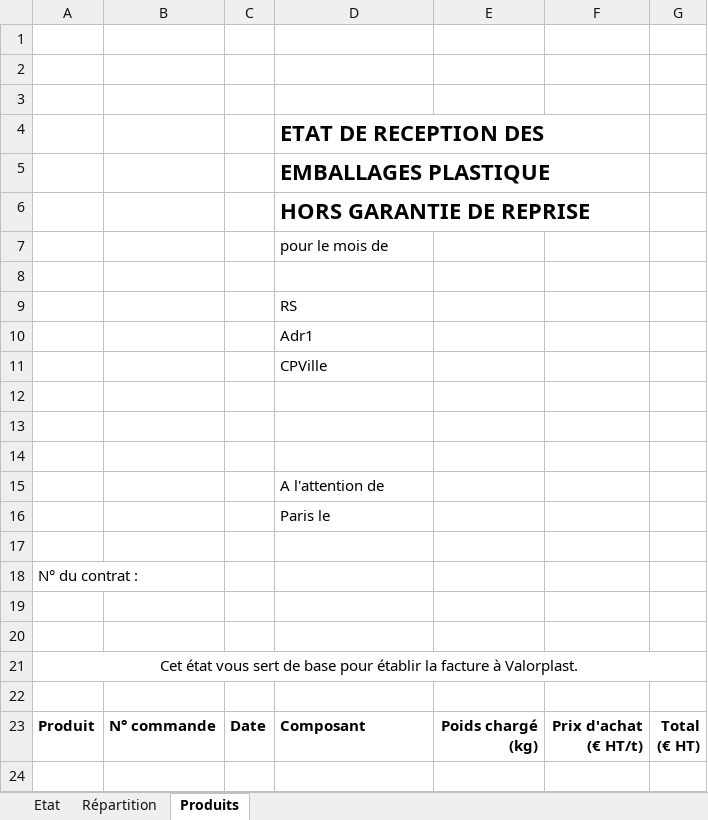
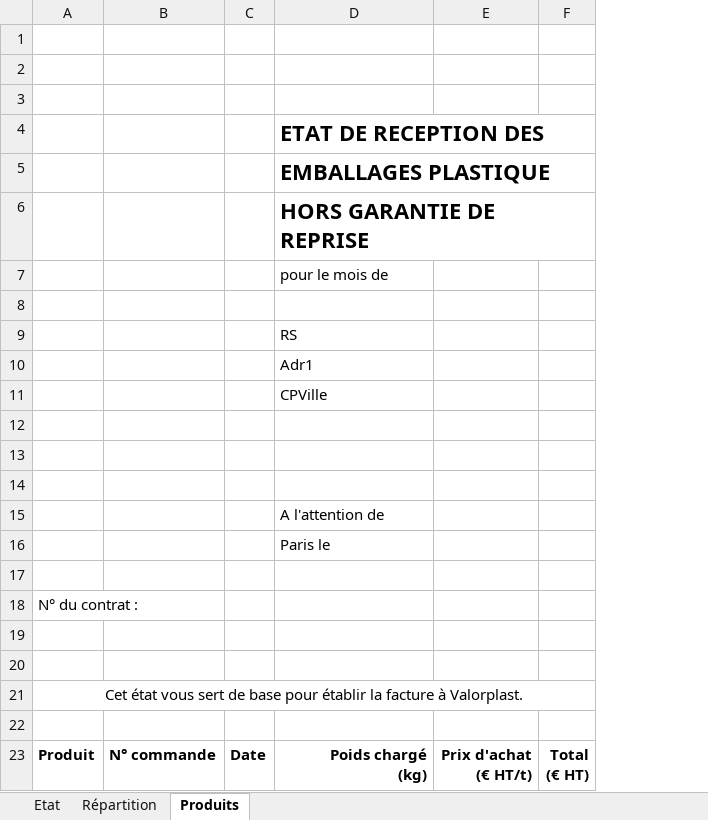
Before and after one commit to JessyParis/eVaSys, an Excel workbook: eVaSys.Server/Assets/Templates/EtatMensuelReception.xlsx, sheet Produits, drawn as a sheet; values as stored, in another font and other column widths than the file's, no borders; charts and pictures not drawn; ↵ is a line break in a cell; the diff names each change by its address in the sheet, - before the commit and + after, or states it on an @@ line.

Commit message:
Modification ergonomie écran action Chantier suppression process et composant, prix de reprise facultatif (SPCPRF) : structures de base de données, écrans de saisie prix reprise et répartitions, état mensuel collectivité HCS, état trimestriel collectivite CS, état menusel des réceptions.

```diff
--- a/eVaSys.Server/Assets/Templates/EtatMensuelReception.xlsx (sheet Produits)
+++ b/eVaSys.Server/Assets/Templates/EtatMensuelReception.xlsx (sheet Produits)
-column E, row 23: Poids chargé ↵ (kg)
-D23: Composant
+D23: Poids chargé ↵ (kg)
-D23 alignment: left
+D23 alignment: right
```
Also changed, not shown: sheet Répartition, charts or pictures, eVaSys.Server/Assets/Templates/EtatMensuelCollectiviteHCS.xlsx, eVaSys.Server/Assets/Templates/EtatTrimestrielCollectiviteCS.xlsx, 17 other files.
